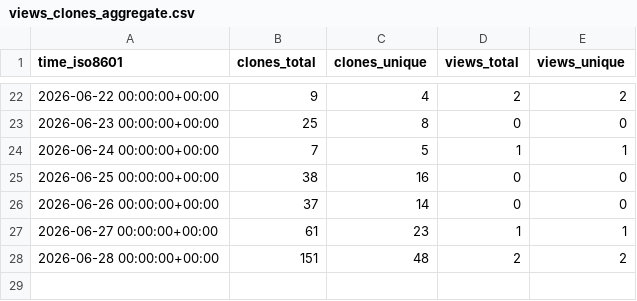
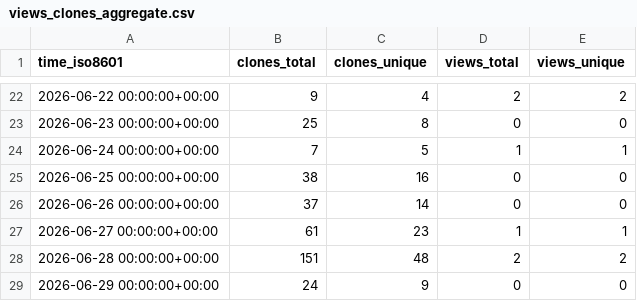
Before and after one commit to Ladbaby/Tresor, a CSV file: Ladbaby/Tresor/ghrs-data/views_clones_aggregate.csv, drawn as a sheet; only a part is shown, gaps mark what is left out.

```diff
--- a/Ladbaby/Tresor/ghrs-data/views_clones_aggregate.csv
+++ b/Ladbaby/Tresor/ghrs-data/views_clones_aggregate.csv
@@ -28 +28,2 @@ time_iso8601,clones_total,clones_unique,views_total,views_unique
 2026-06-28 00:00:00+00:00,151,48,2,2
+2026-06-29 00:00:00+00:00,24,9,0,0
```
Also changed, not shown: 1 other file.
